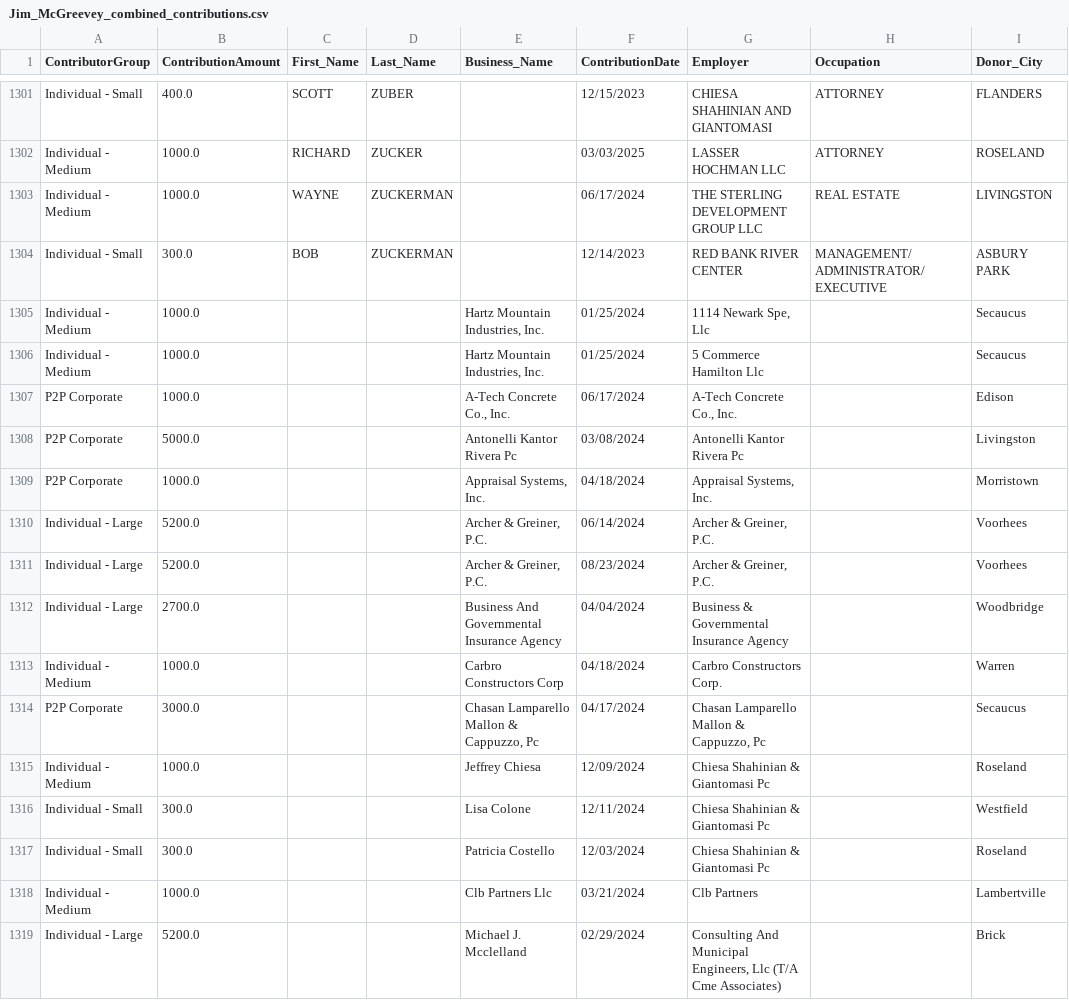
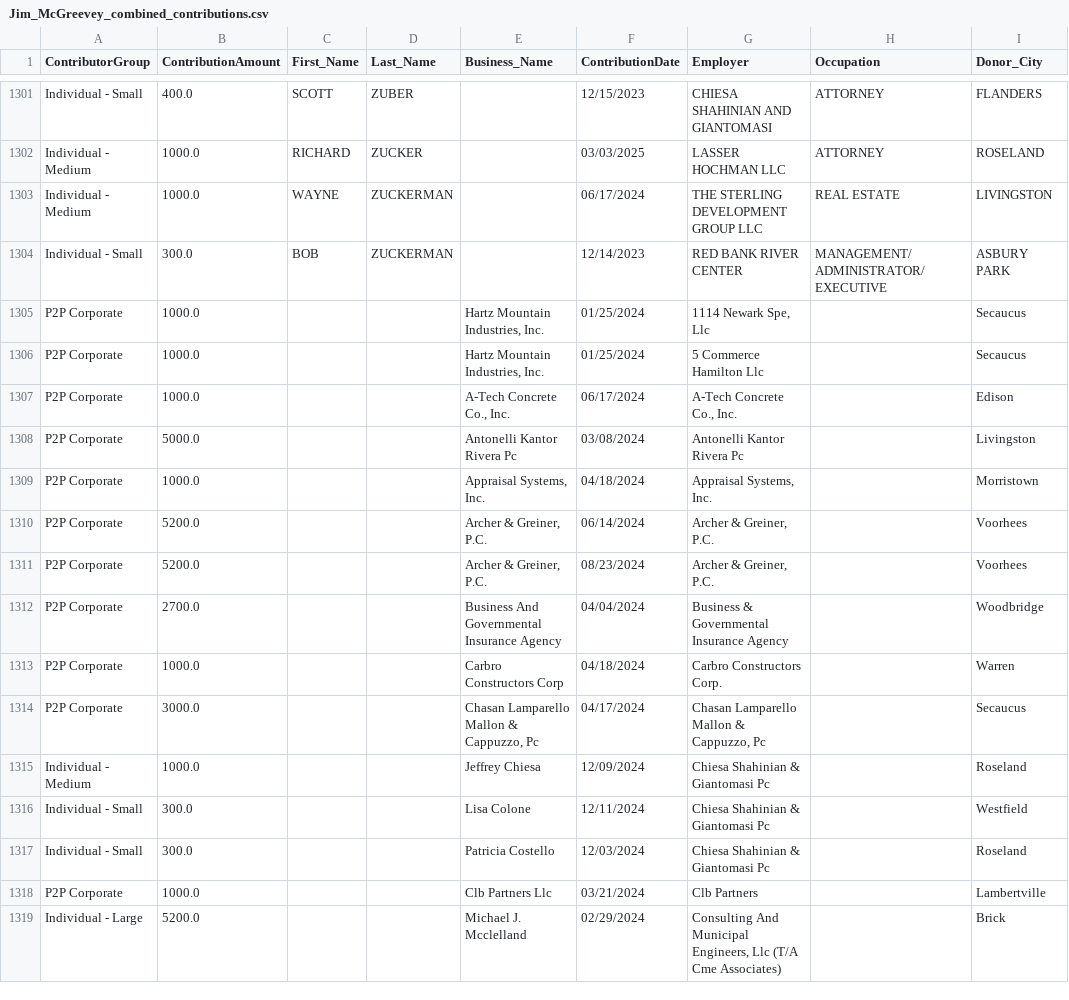
Before and after one commit to koensantos/ali_pay2play_website, a CSV file: backend/data/cleaning_scripts/output/Jim_McGreevey_combined_contributions.csv, drawn as a sheet; only a part is shown, gaps mark what is left out; the diff covers the shown part only; the diff names each change by its address in the sheet, - before the commit and + after, or states it on an @@ line.

```diff
--- a/backend/data/cleaning_scripts/output/Jim_McGreevey_combined_contributions.csv
+++ b/backend/data/cleaning_scripts/output/Jim_McGreevey_combined_contributions.csv
-A1305:A1306 (ContributorGroup): Individual - Medium
+A1305:A1306 (ContributorGroup): P2P Corporate
-A1310:A1312 (ContributorGroup): Individual - Large
+A1310:A1312 (ContributorGroup): P2P Corporate
-A1313 (ContributorGroup): Individual - Medium
+A1313 (ContributorGroup): P2P Corporate
-A1318 (ContributorGroup): Individual - Medium
+A1318 (ContributorGroup): P2P Corporate
```
Also changed, not shown: 25 edited cells elsewhere in this file, backend/data/cleaning_scripts/output/Bill_O'Dea_combined_contributions.csv, backend/data/cleaning_scripts/output/James_Solomon_combined_contributions.csv, 6 other files.
